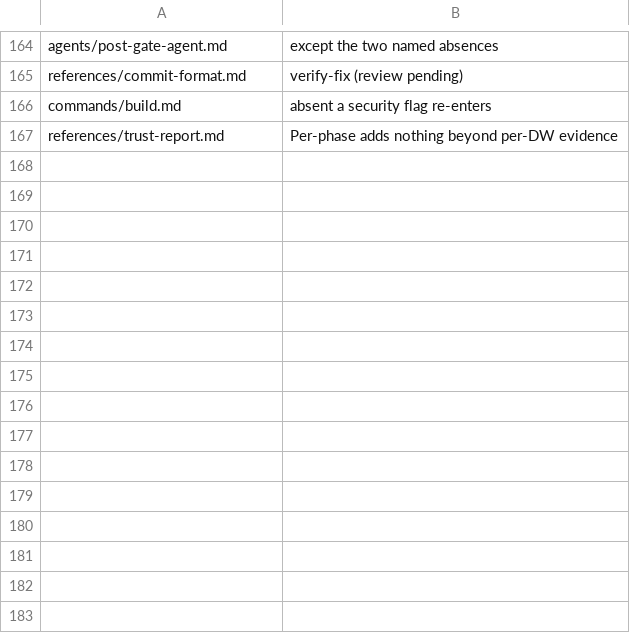
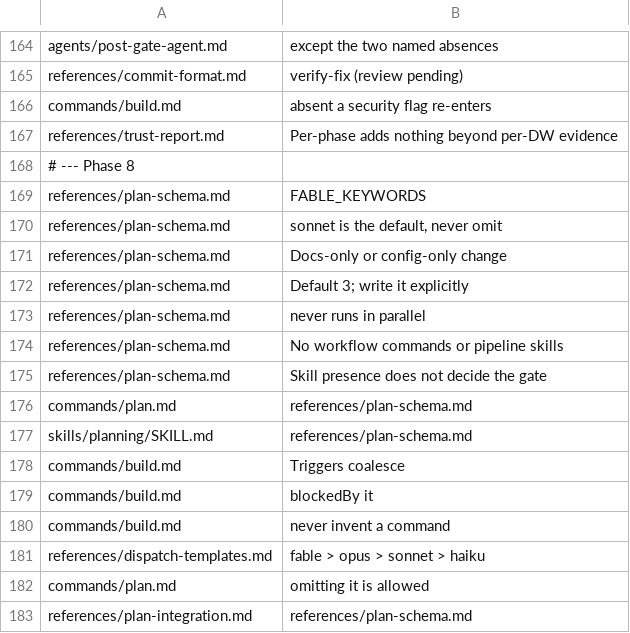
Before and after one commit to Bvenizelos/code-foundations, a TSV file: evals/rules-registry.tsv, drawn as a sheet; only a part is shown, gaps mark what is left out; the diff names each change by its address in the sheet, - before the commit and + after, or states it on an @@ line.

```diff
--- a/evals/rules-registry.tsv
+++ b/evals/rules-registry.tsv
+row 168: # --- Phase 8
+row 169: references/plan-schema.md | FABLE_KEYWORDS
+row 170: references/plan-schema.md | sonnet is the default, never omit
+row 171: references/plan-schema.md | Docs-only or config-only change
+row 172: references/plan-schema.md | Default 3; write it explicitly
+row 173: references/plan-schema.md | never runs in parallel
+row 174: references/plan-schema.md | No workflow commands or pipeline skills
+row 175: references/plan-schema.md | Skill presence does not decide the gate
+row 176: commands/plan.md | references/plan-schema.md
+row 177: skills/planning/SKILL.md | references/plan-schema.md
+row 178: commands/build.md | Triggers coalesce
+row 179: commands/build.md | blockedBy it
+row 180: commands/build.md | never invent a command
+row 181: references/dispatch-templates.md | fable > opus > sonnet > haiku
+row 182: commands/plan.md | omitting it is allowed
+row 183: references/plan-integration.md | references/plan-schema.md
```
Also changed, not shown: evals/inventory-dropped.tsv, 6 other files.
